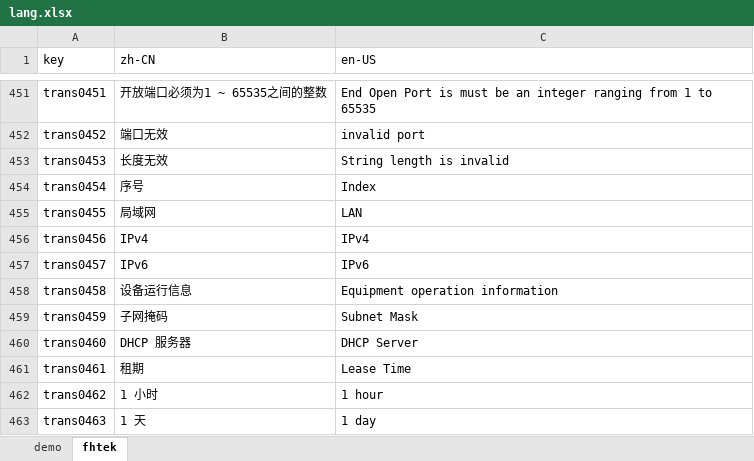
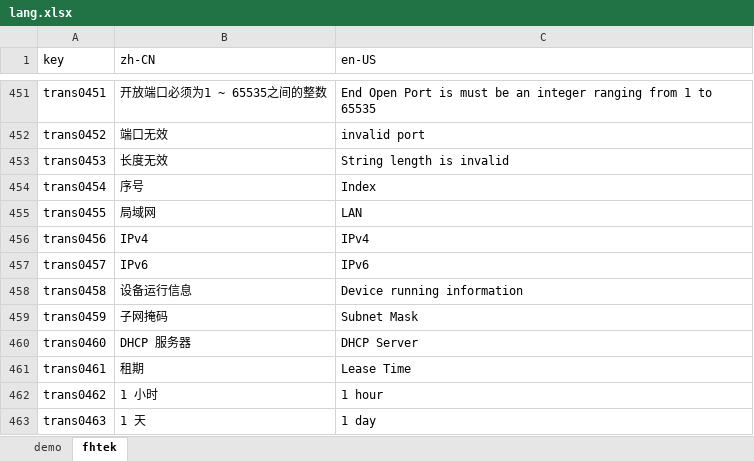
Before and after one commit to ytppp/fhtek-docs, an Excel workbook: lang.xlsx, sheet fhtek, drawn as a sheet; only a part is shown, gaps mark what is left out; values as stored, in another font and other column widths than the file's, no borders; the diff names each change by its address in the sheet, - before the commit and + after, or states it on an @@ line.

```diff
--- a/lang.xlsx (sheet fhtek)
+++ b/lang.xlsx (sheet fhtek)
-C458 (en-US): Equipment operation information
+C458 (en-US): Device running information
```
Also changed, not shown: 1 other file.
